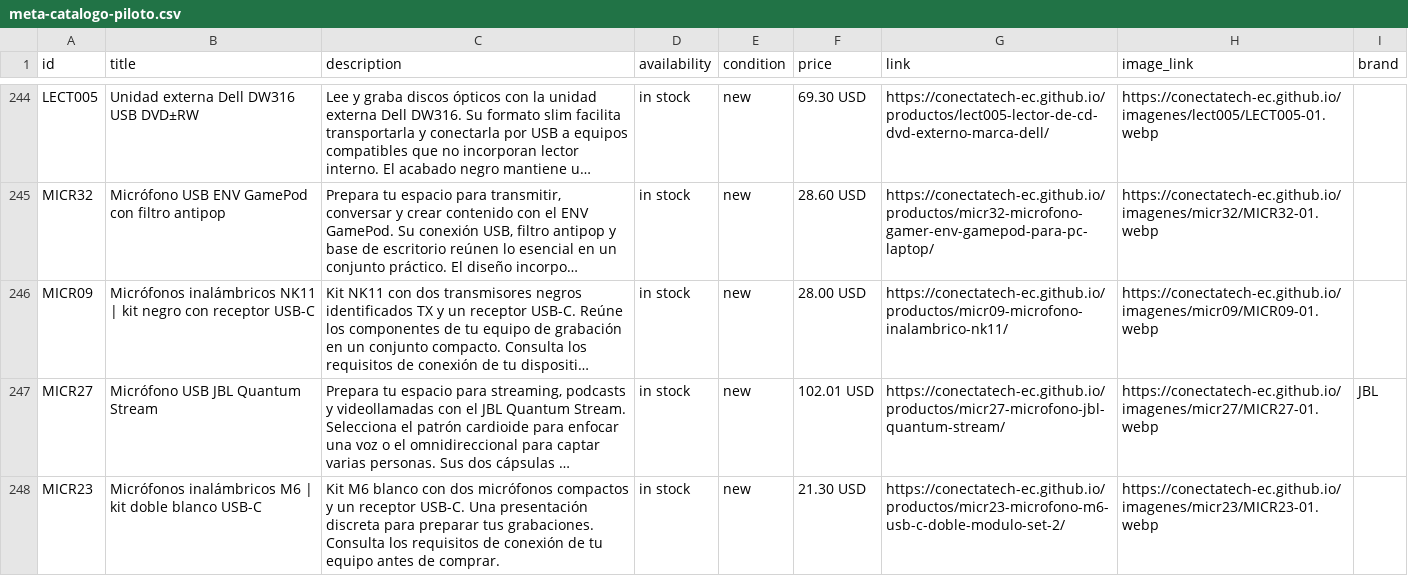
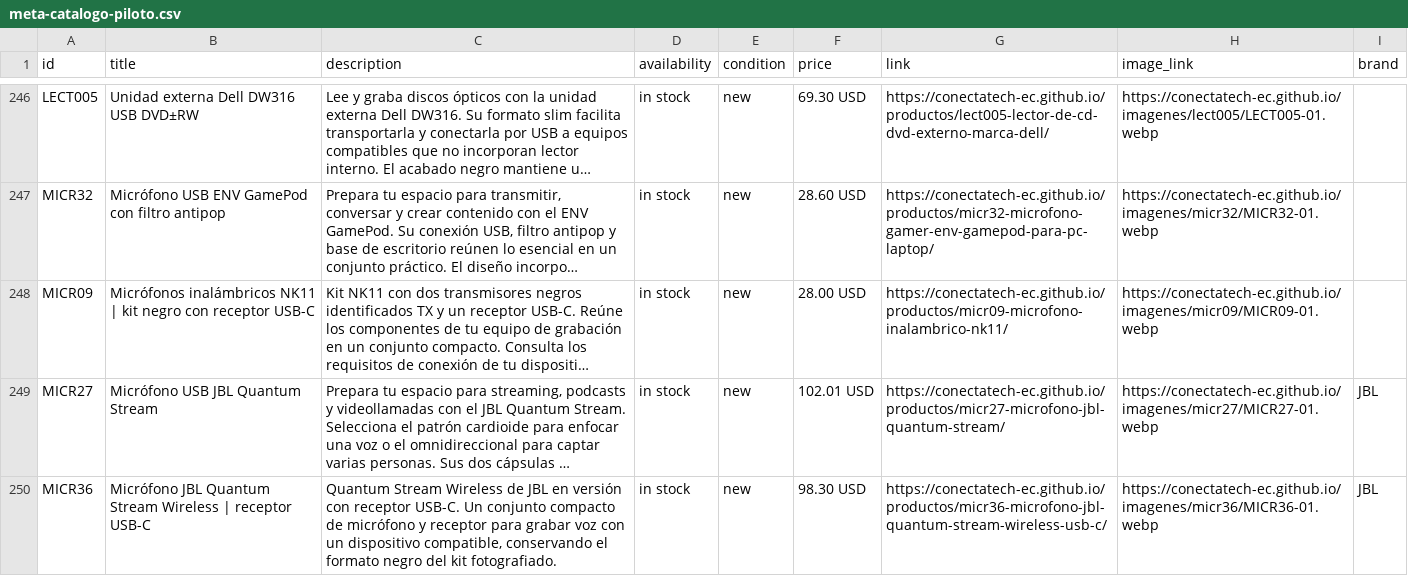
Before and after one commit to conectatech-ec/conectatech-ec.github.io, a CSV file: exportaciones/meta-catalogo-piloto.csv, drawn as a sheet; only a part is shown, gaps mark what is left out; the shorter side is filled out with more unchanged rows; long unchanged cells end in …; the diff covers the shown part only; the diff names each change by its address in the sheet, - before the commit and + after, or states it on an @@ line.

```diff
--- a/exportaciones/meta-catalogo-piloto.csv
+++ b/exportaciones/meta-catalogo-piloto.csv
+row 250: MICR36 | Micrófono JBL Quantum Stream Wireless | receptor USB-C | Quantum Stream Wireless de JBL en versión con receptor USB-C. Un conjunto compacto de micrófono y receptor para grabar voz con un dispositivo compatible, conservando el formato negro del kit fotografiado. | in stock | new | 98.30 USD | https://conectatech-ec.github.io/productos/micr36-microfono-jbl-quantum-stream-wireless-usb-c/ | https://conectatech-ec.github.io/imagenes/micr36/MICR36-01.webp | JBL
```
Also changed, not shown: 3 added rows elsewhere in this file, exportaciones/contenido-multicanal.csv, 2 other files.
